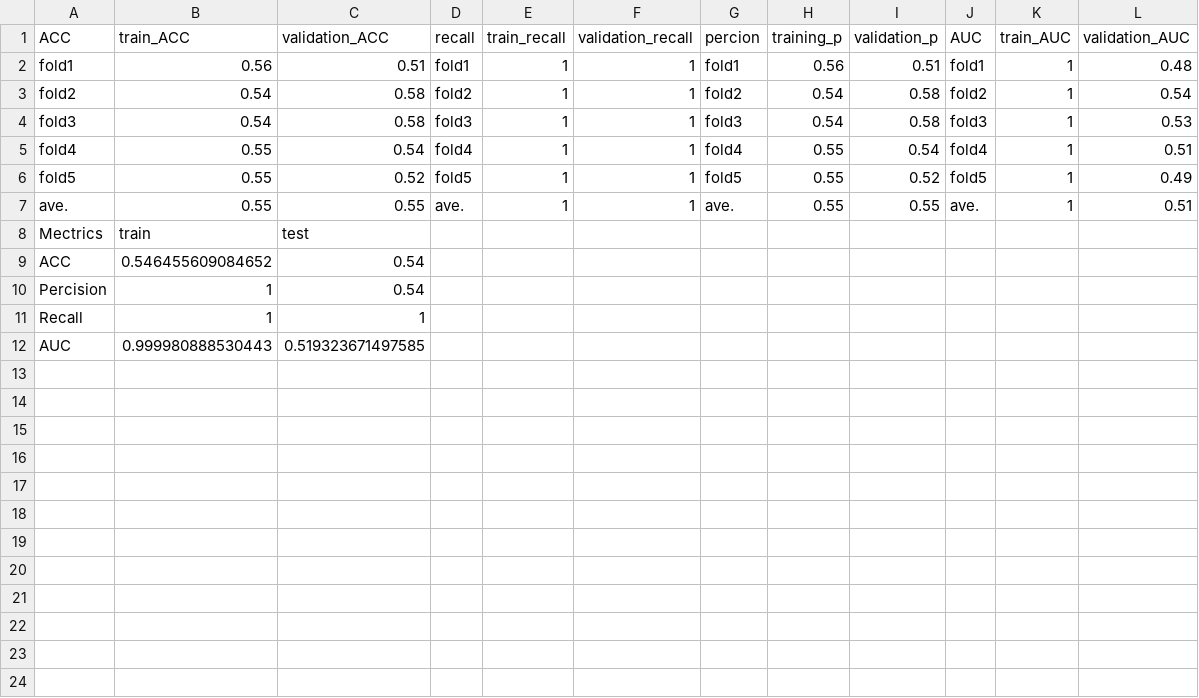
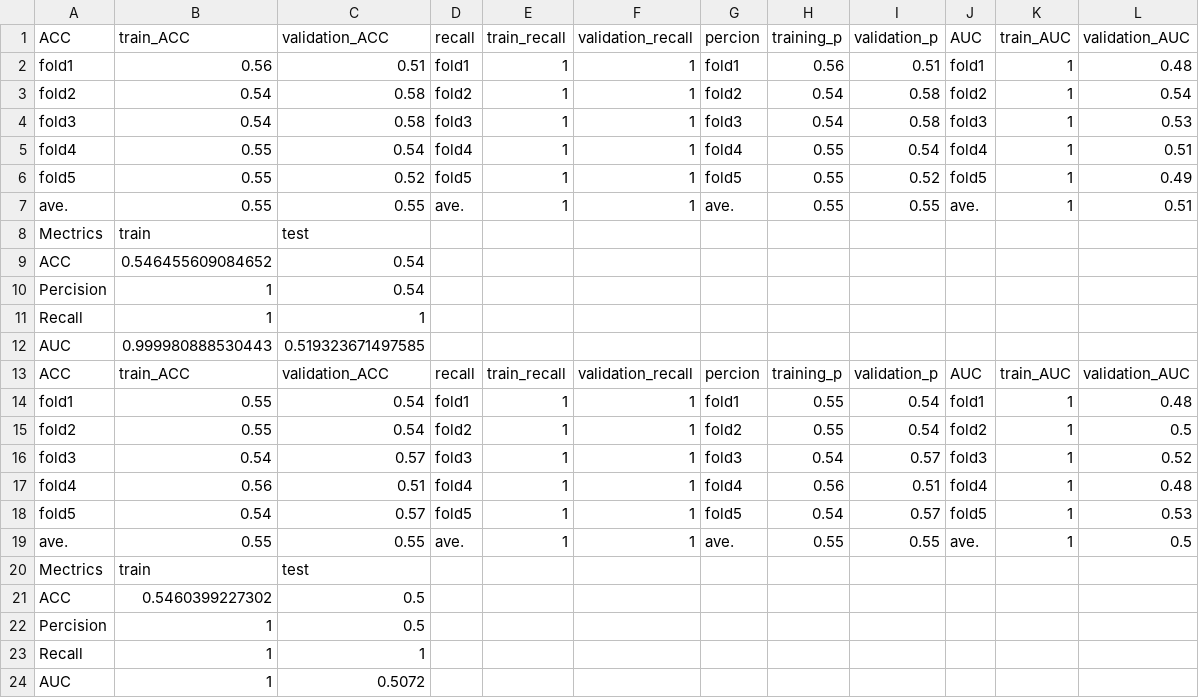
Before and after one commit to 1101-datascience/finalproject-finalproject_group1, a CSV file: results/G1_SVM_Metrics_diff.csv, drawn as a sheet.

```diff
--- a/results/G1_SVM_Metrics_diff.csv
+++ b/results/G1_SVM_Metrics_diff.csv
@@ -12 +12,13 @@ Recall,1,1
 AUC,0.999980888530443,0.519323671497585
+ACC,train_ACC,validation_ACC,recall,train_recall,validation_recall,percion,training_p,validation_p,AUC,train_AUC,validation_AUC
+fold1,0.55,0.54,fold1,1,1,fold1,0.55,0.54,fold1,1,0.48
+fold2,0.55,0.54,fold2,1,1,fold2,0.55,0.54,fold2,1,0.5
+fold3,0.54,0.57,fold3,1,1,fold3,0.54,0.57,fold3,1,0.52
+fold4,0.56,0.51,fold4,1,1,fold4,0.56,0.51,fold4,1,0.48
+fold5,0.54,0.57,fold5,1,1,fold5,0.54,0.57,fold5,1,0.53
+ave.,0.55,0.55,ave.,1,1,ave.,0.55,0.55,ave.,1,0.5
+Mectrics,train,test
+ACC,0.5460399227302,0.5
+Percision,1,0.5
+Recall,1,1
+AUC,1,0.5072
```
Also changed, not shown: 4 other files.
